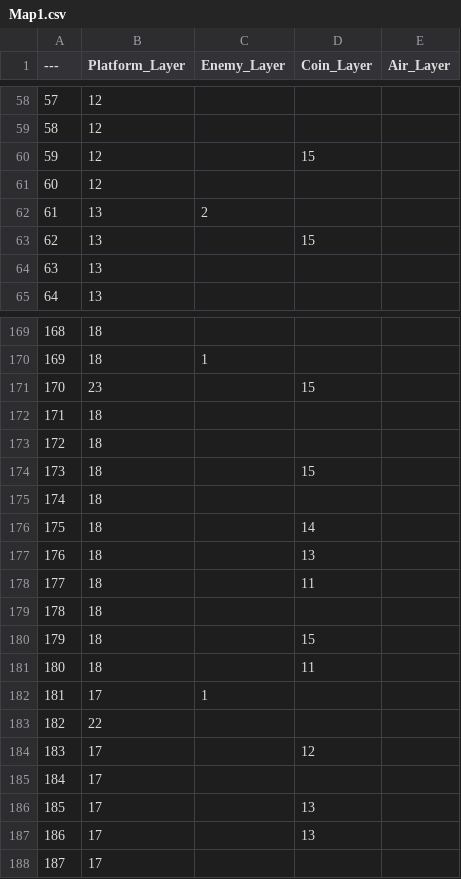
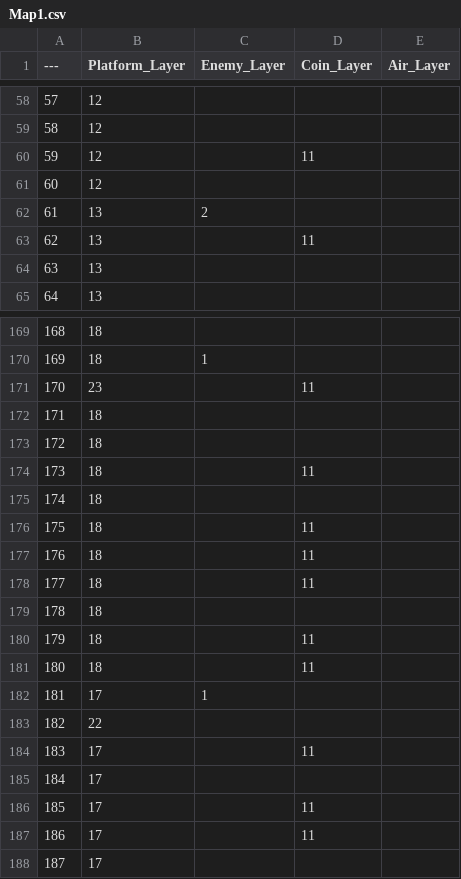
Before and after one commit to blackpaper-art/SoarFantasy, a CSV file: Source/SoarFantasy/Private/Maps/Map1.csv, drawn as a sheet; only a part is shown, gaps mark what is left out; the diff covers the shown part only.

```diff
--- a/Source/SoarFantasy/Private/Maps/Map1.csv
+++ b/Source/SoarFantasy/Private/Maps/Map1.csv
@@ -59,6 +59,6 @@
 58,12,,,
-59,12,,15,
+59,12,,11,
 60,12,,,
 61,13,2,,
-62,13,,15,
+62,13,,11,
 63,13,,,
@@ -170,12 +170,12 @@
 169,18,1,,
-170,23,,15,
+170,23,,11,
 171,18,,,
 172,18,,,
-173,18,,15,
+173,18,,11,
 174,18,,,
-175,18,,14,
-176,18,,13,
+175,18,,11,
+176,18,,11,
 177,18,,11,
 178,18,,,
-179,18,,15,
+179,18,,11,
 180,18,,11,
@@ -183,6 +183,6 @@
 182,22,,,
-183,17,,12,
+183,17,,11,
 184,17,,,
-185,17,,13,
-186,17,,13,
+185,17,,11,
+186,17,,11,
 187,17,,,
```
Also changed, not shown: 40 edited cells elsewhere in this file, 14 other files.
